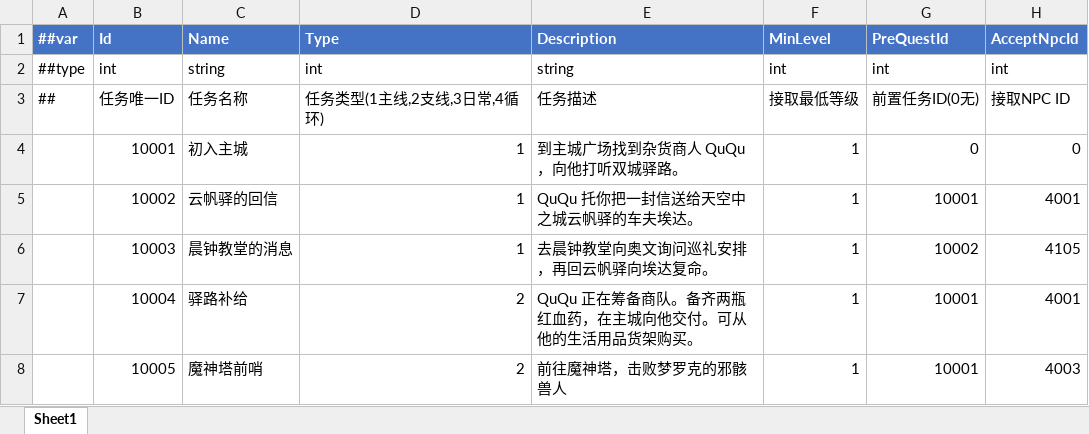
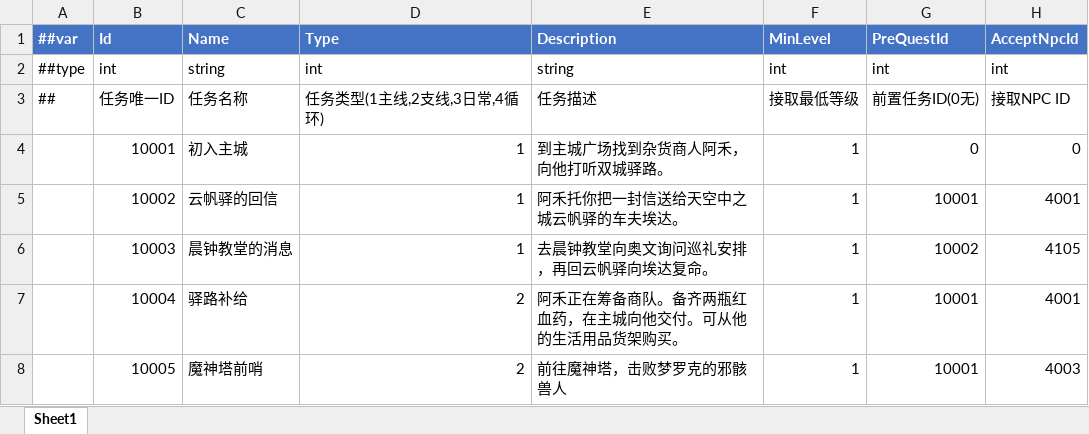
Before and after one commit to LiuXiaoBinger/MMORPG__TANMING, an Excel workbook: Luaban/PlayableQuests/Datas/#QuestInfo.xlsx, sheet Sheet1, drawn as a sheet; only a part is shown; values as stored, in another font and other column widths than the file's, no borders; the diff names each change by its address in the sheet, - before the commit and + after, or states it on an @@ line.

```diff
--- a/Luaban/PlayableQuests/Datas/#QuestInfo.xlsx (sheet Sheet1)
+++ b/Luaban/PlayableQuests/Datas/#QuestInfo.xlsx (sheet Sheet1)
-E4 (Description): 到主城广场找到杂货商人 QuQu，向他打听双城驿路。
+E4 (Description): 到主城广场找到杂货商人阿禾，向他打听双城驿路。
-E5 (Description): QuQu 托你把一封信送给天空中之城云帆驿的车夫埃达。
+E5 (Description): 阿禾托你把一封信送给天空中之城云帆驿的车夫埃达。
-E7 (Description): QuQu 正在筹备商队。备齐两瓶红血药，在主城向他交付。可从他的生活用品货架购买。
+E7 (Description): 阿禾正在筹备商队。备齐两瓶红血药，在主城向他交付。可从他的生活用品货架购买。
```
Also changed, not shown: Luaban/MiniTemplate/Datas/#NpcInfo.xlsx, 2 other files.
